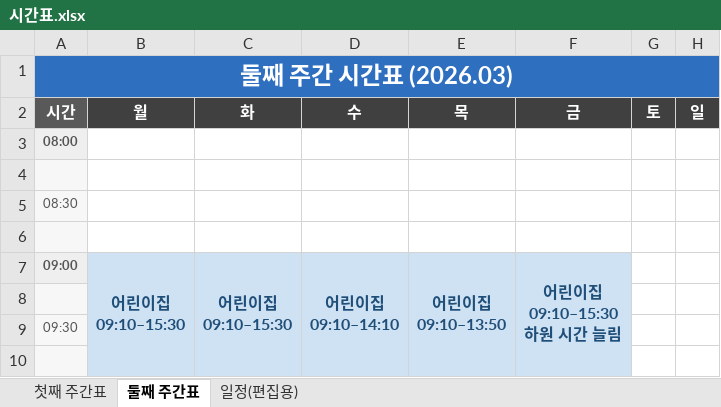
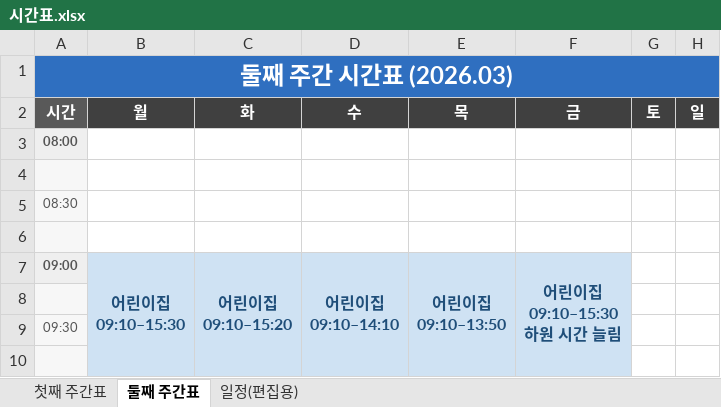
Before and after one commit to Catomo88/time_table, an Excel workbook: 시간표.xlsx, sheet 둘째 주간표, drawn as a sheet; only a part is shown; values as stored, in another font and other column widths than the file's, no borders; ↵ is a line break in a cell; the diff names each change by its address in the sheet, - before the commit and + after, or states it on an @@ line.

```diff
--- a/시간표.xlsx (sheet 둘째 주간표)
+++ b/시간표.xlsx (sheet 둘째 주간표)
-C7 (화): 어린이집 ↵ 09:10–15:30
+C7 (화): 어린이집 ↵ 09:10–15:20
```
Also changed, not shown: sheet 일정(편집용), 5 other files.
